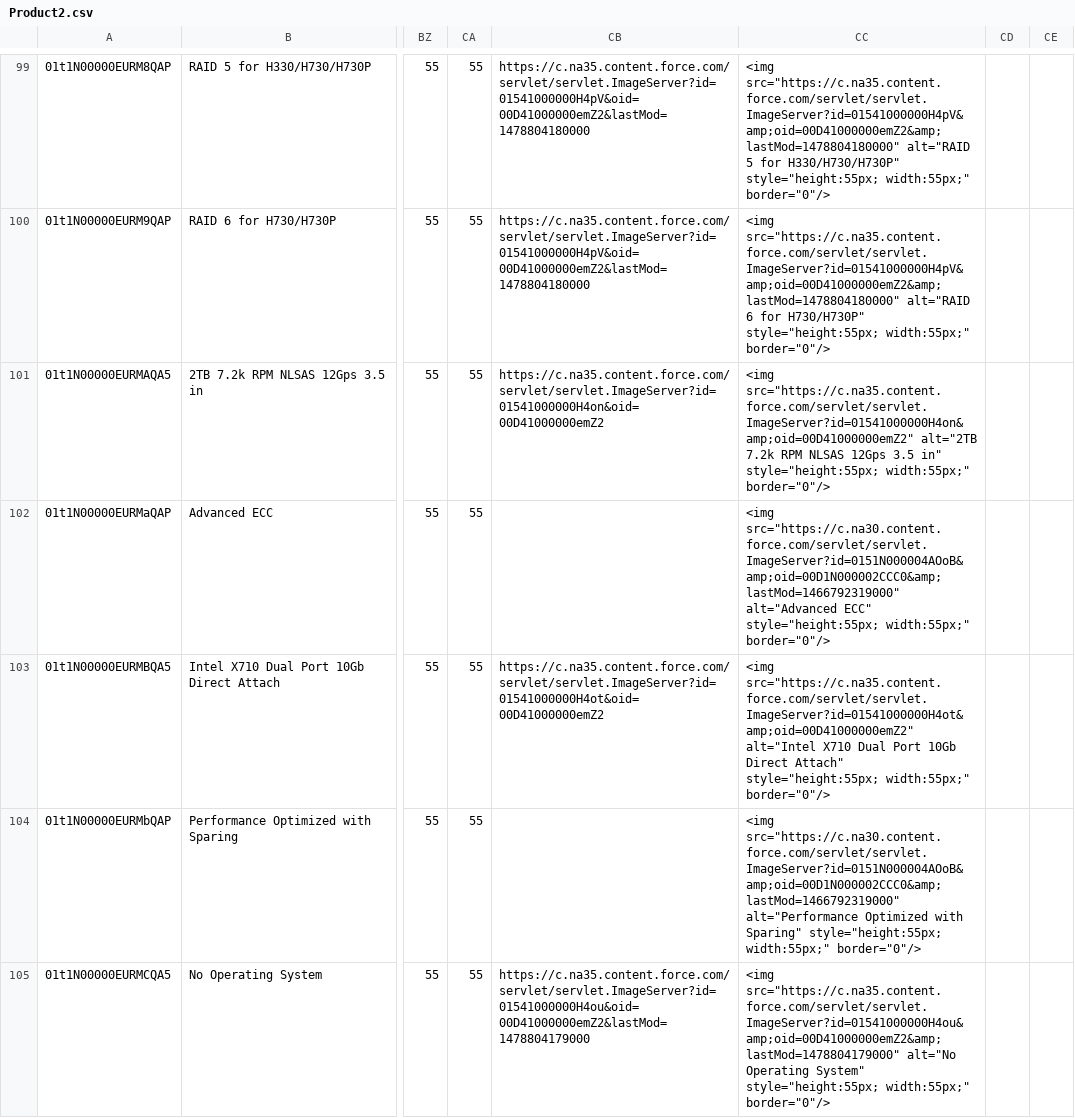
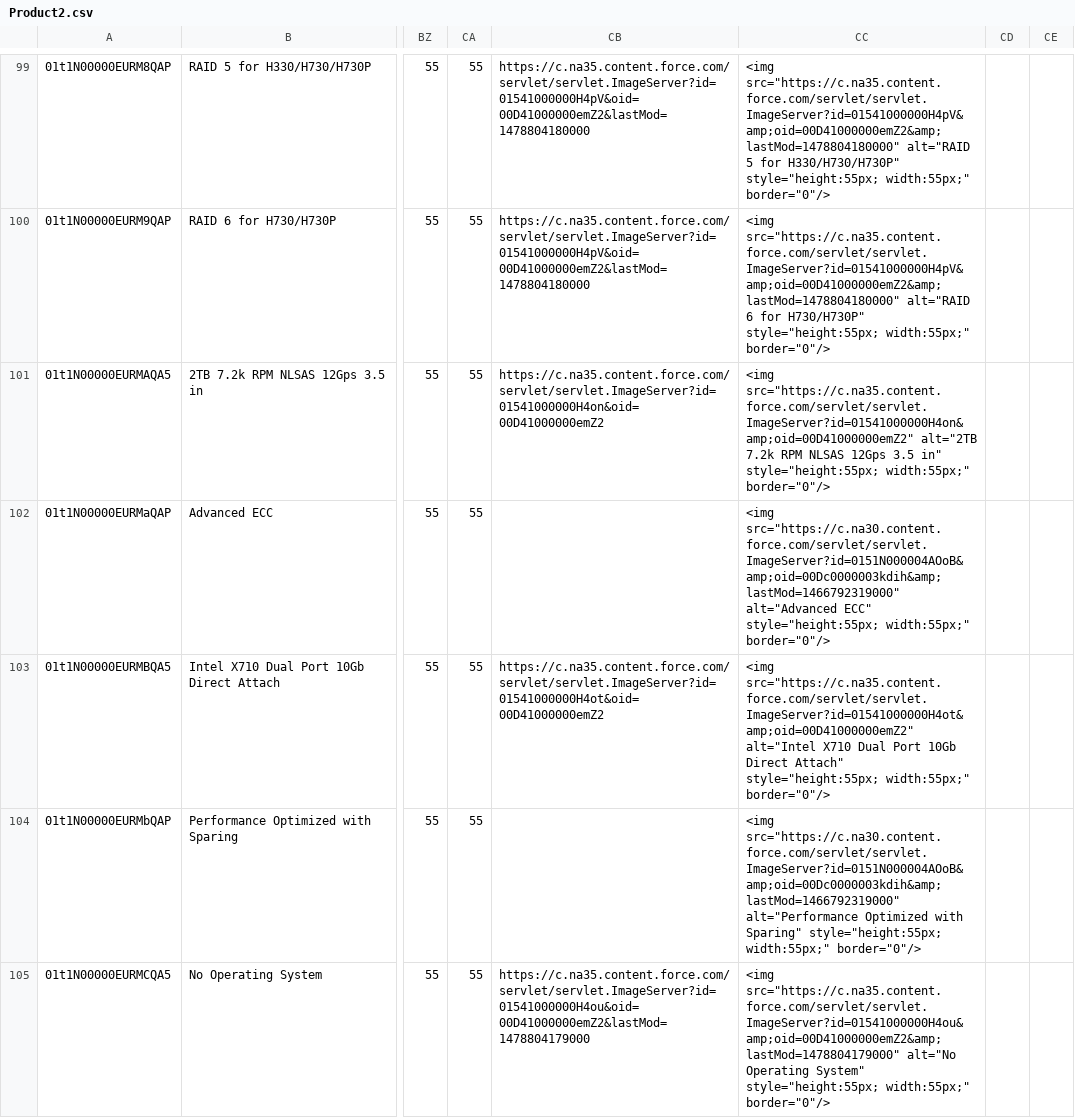
Before and after one commit to dipankar-das/dvc7, a CSV file: objects/Product2.csv, drawn as a sheet; only a part is shown, gaps mark what is left out; the diff covers the shown part only; the diff names each change by its address in the sheet, - before the commit and + after, or states it on an @@ line.

Commit message:
Uploading data

```diff
--- a/objects/Product2.csv
+++ b/objects/Product2.csv
-CC102: <img src="https://c.na30.content.force.com/servlet/servlet.ImageServer?id=0151N000004AOoB&amp;oid=00D1N000002CCC0&amp;lastMod=1466792319000" alt="Advanced ECC"…
+CC102: <img src="https://c.na30.content.force.com/servlet/servlet.ImageServer?id=0151N000004AOoB&amp;oid=00Dc0000003kdih&amp;lastMod=1466792319000" alt="Advanced ECC"…
-CC104: <img src="https://c.na30.content.force.com/servlet/servlet.ImageServer?id=0151N000004AOoB&amp;oid=00D1N000002CCC0&amp;lastMod=1466792319000" alt="Performance Optimized…
+CC104: <img src="https://c.na30.content.force.com/servlet/servlet.ImageServer?id=0151N000004AOoB&amp;oid=00Dc0000003kdih&amp;lastMod=1466792319000" alt="Performance Optimized…
```
Also changed, not shown: 6 edited cells elsewhere in this file, objects/SBQQ__ProductOption__c.csv.
